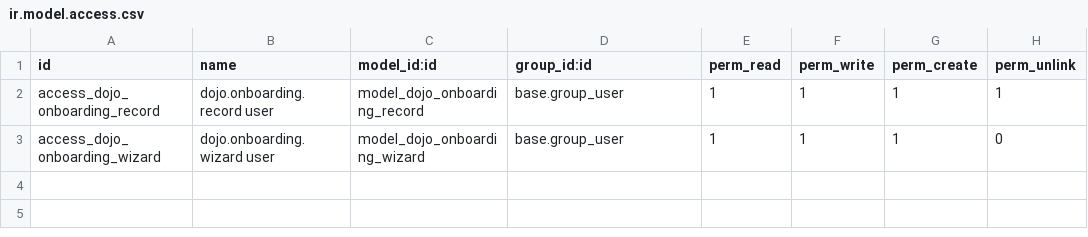
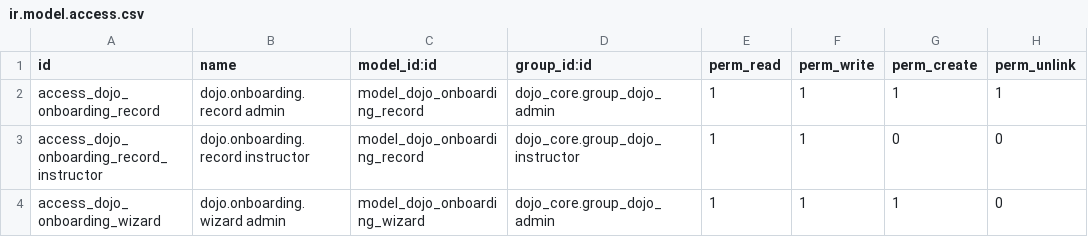
Before and after one commit to qwrbvrse1/dojong-odoo19, a CSV file: addons/dojo_onboarding/security/ir.model.access.csv, drawn as a sheet.

```diff
--- a/addons/dojo_onboarding/security/ir.model.access.csv
+++ b/addons/dojo_onboarding/security/ir.model.access.csv
@@ -1,3 +1,4 @@
 id,name,model_id:id,group_id:id,perm_read,perm_write,perm_create,perm_unlink
-access_dojo_onboarding_record,dojo.onboarding.record user,model_dojo_onboarding_record,base.group_user,1,1,1,1
-access_dojo_onboarding_wizard,dojo.onboarding.wizard user,model_dojo_onboarding_wizard,base.group_user,1,1,1,0
+access_dojo_onboarding_record,dojo.onboarding.record admin,model_dojo_onboarding_record,dojo_core.group_dojo_admin,1,1,1,1
+access_dojo_onboarding_record_instructor,dojo.onboarding.record instructor,model_dojo_onboarding_record,dojo_core.group_dojo_instructor,1,1,0,0
+access_dojo_onboarding_wizard,dojo.onboarding.wizard admin,model_dojo_onboarding_wizard,dojo_core.group_dojo_admin,1,1,1,0
```
Also changed, not shown: addons/dojo_core/security/ir.model.access.csv, addons/dojo_credits/security/ir.model.access.csv, 26 other files.
